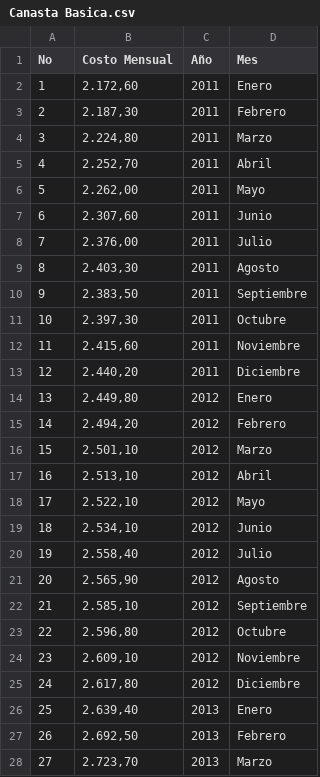
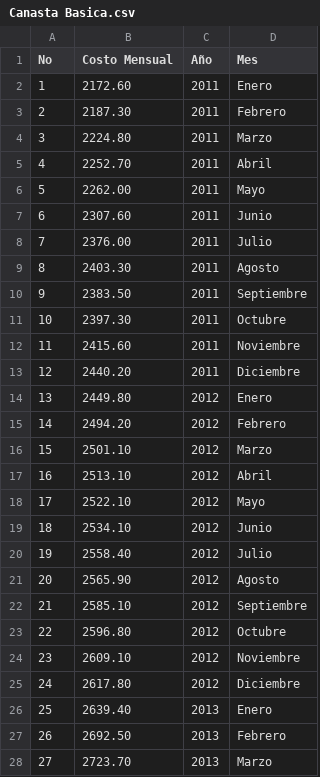
Before and after one commit to 201503600/artificial_intelligence, a CSV file: Canasta Basica.csv, drawn as a sheet; only a part is shown; the diff covers the shown part only.

Commit message:
Updated Canasta Basica.csv

```diff
--- a/Canasta Basica.csv
+++ b/Canasta Basica.csv
@@ -1,28 +1,28 @@
 No,Costo Mensual,Año,Mes
-1,"2.172,60",2011,Enero
-2,"2.187,30",2011,Febrero
-3,"2.224,80",2011,Marzo
-4,"2.252,70",2011,Abril
-5,"2.262,00",2011,Mayo
-6,"2.307,60",2011,Junio
-7,"2.376,00",2011,Julio
-8,"2.403,30",2011,Agosto
-9,"2.383,50",2011,Septiembre
-10,"2.397,30",2011,Octubre
-11,"2.415,60",2011,Noviembre
-12,"2.440,20",2011,Diciembre
-13,"2.449,80",2012,Enero
-14,"2.494,20",2012,Febrero
-15,"2.501,10",2012,Marzo
-16,"2.513,10",2012,Abril
-17,"2.522,10",2012,Mayo
-18,"2.534,10",2012,Junio
-19,"2.558,40",2012,Julio
-20,"2.565,90",2012,Agosto
-21,"2.585,10",2012,Septiembre
-22,"2.596,80",2012,Octubre
-23,"2.609,10",2012,Noviembre
-24,"2.617,80",2012,Diciembre
-25,"2.639,40",2013,Enero
-26,"2.692,50",2013,Febrero
-27,"2.723,70",2013,Marzo
+1,2172.60,2011,Enero
+2,2187.30,2011,Febrero
+3,2224.80,2011,Marzo
+4,2252.70,2011,Abril
+5,2262.00,2011,Mayo
+6,2307.60,2011,Junio
+7,2376.00,2011,Julio
+8,2403.30,2011,Agosto
+9,2383.50,2011,Septiembre
+10,2397.30,2011,Octubre
+11,2415.60,2011,Noviembre
+12,2440.20,2011,Diciembre
+13,2449.80,2012,Enero
+14,2494.20,2012,Febrero
+15,2501.10,2012,Marzo
+16,2513.10,2012,Abril
+17,2522.10,2012,Mayo
+18,2534.10,2012,Junio
+19,2558.40,2012,Julio
+20,2565.90,2012,Agosto
+21,2585.10,2012,Septiembre
+22,2596.80,2012,Octubre
+23,2609.10,2012,Noviembre
+24,2617.80,2012,Diciembre
+25,2639.40,2013,Enero
+26,2692.50,2013,Febrero
+27,2723.70,2013,Marzo
```
Also changed, not shown: 54 edited cells elsewhere in this file.
